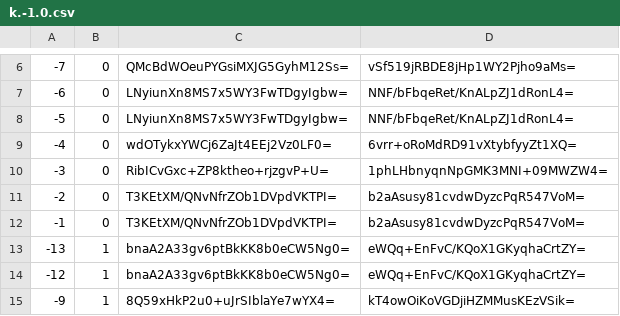
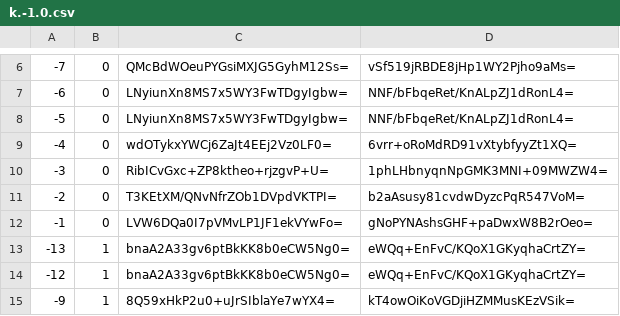
Before and after one commit to mochimochiomochi/mochicraftmap2, a CSV file: nether/tiles/zoom.-1/metadata/k.-1.0.csv, drawn as a sheet; only a part is shown, gaps mark what is left out.

```diff
--- a/nether/tiles/zoom.-1/metadata/k.-1.0.csv
+++ b/nether/tiles/zoom.-1/metadata/k.-1.0.csv
@@ -11,3 +11,3 @@
 -2,0,T3KEtXM/QNvNfrZOb1DVpdVKTPI=,b2aAsusy81cvdwDyzcPqR547VoM=
--1,0,T3KEtXM/QNvNfrZOb1DVpdVKTPI=,b2aAsusy81cvdwDyzcPqR547VoM=
+-1,0,LVW6DQa0I7pVMvLP1JF1ekVYwFo=,gNoPYNAshsGHF+paDwxW8B2rOeo=
 -13,1,bnaA2A33gv6ptBkKK8b0eCW5Ng0=,eWQq+EnFvC/KQoX1GKyqhaCrtZY=
```
Also changed, not shown: nether/tiles/zoom.-1/metadata/k.-1.-1.csv, nether/tiles/zoom.-1/metadata/k.0.-1.csv, 48 other files.
